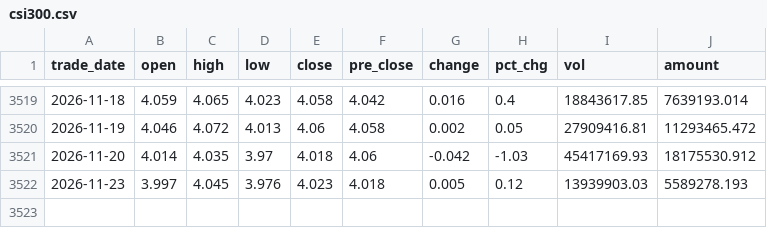
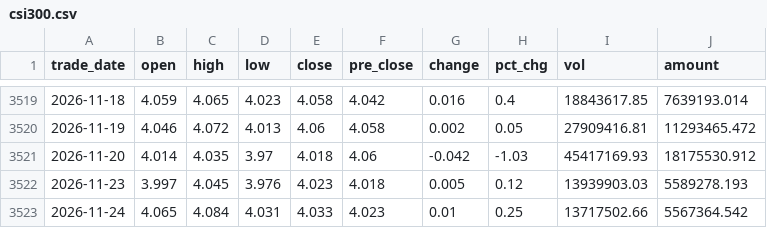
Before and after one commit to 0x3st/mahoupao, a CSV file: data/export/csi300.csv, drawn as a sheet; only a part is shown, gaps mark what is left out.

```diff
--- a/data/export/csi300.csv
+++ b/data/export/csi300.csv
@@ -3522 +3522,2 @@ trade_date,open,high,low,close,pre_close,change,pct_chg,vol,amount
 2026-11-23,3.997,4.045,3.976,4.023,4.018,0.005,0.12,13939903.03,5589278.193
+2026-11-24,4.065,4.084,4.031,4.033,4.023,0.01,0.25,13717502.66,5567364.542
```
Also changed, not shown: data/export/daily_returns.csv, data/export/gold.csv, 6 other files.
